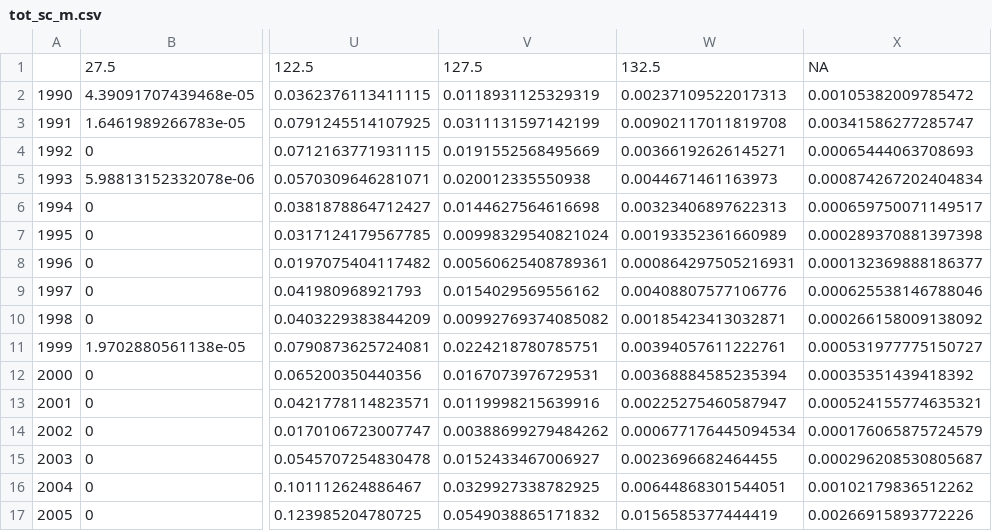
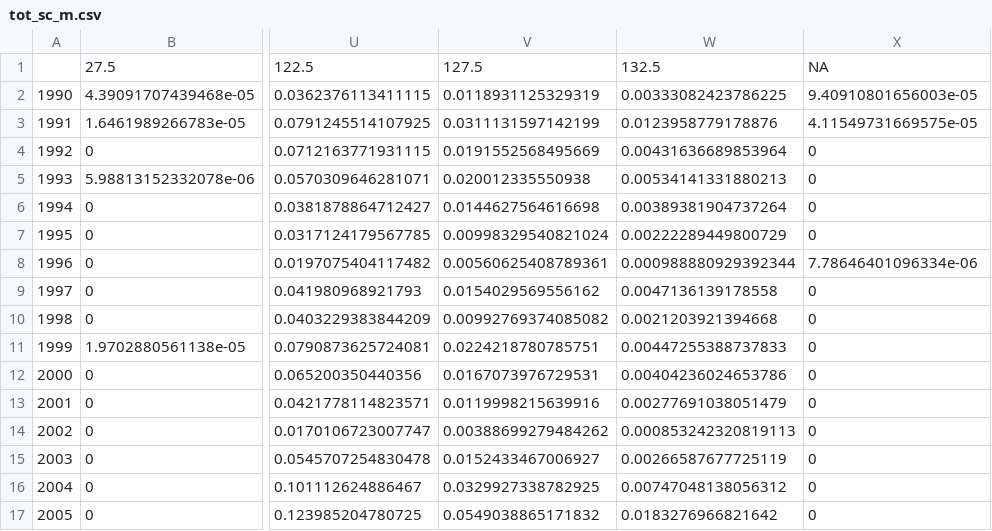
Before and after one commit to szuwalski/snow_sept, a CSV file: data/derived/tot_sc_m.csv, drawn as a sheet; only a part is shown, gaps mark what is left out; the diff covers the shown part only; the diff names each change by its address in the sheet, - before the commit and + after, or states it on an @@ line.

```diff
--- a/data/derived/tot_sc_m.csv
+++ b/data/derived/tot_sc_m.csv
-W2: 0.00237109522017313
+W2: 0.00333082423786225
-X2: 0.00105382009785472
+X2: 9.40910801656003e-05
-W3: 0.00902117011819708
+W3: 0.0123958779178876
-X3: 0.00341586277285747
+X3: 4.11549731669575e-05
-W4: 0.00366192626145271
+W4: 0.00431636689853964
-X4: 0.00065444063708693
+X4: 0
-W5: 0.0044671461163973
+W5: 0.00534141331880213
-X5: 0.000874267202404834
+X5: 0
-W6: 0.00323406897622313
+W6: 0.00389381904737264
-X6: 0.000659750071149517
+X6: 0
-W7: 0.00193352361660989
+W7: 0.00222289449800729
-X7: 0.000289370881397398
+X7: 0
-W8: 0.000864297505216931
+W8: 0.000988880929392344
-X8: 0.000132369888186377
+X8: 7.78646401096334e-06
-W9: 0.00408807577106776
+W9: 0.0047136139178558
-X9: 0.000625538146788046
+X9: 0
-W10: 0.00185423413032871
+W10: 0.0021203921394668
-X10: 0.000266158009138092
+X10: 0
-W11: 0.00394057611222761
+W11: 0.00447255388737833
-X11: 0.000531977775150727
+X11: 0
-W12: 0.00368884585235394
+W12: 0.00404236024653786
-X12: 0.00035351439418392
+X12: 0
-W13: 0.00225275460587947
+W13: 0.00277691038051479
-X13: 0.000524155774635321
+X13: 0
-W14: 0.000677176445094534
+W14: 0.000853242320819113
-X14: 0.000176065875724579
+X14: 0
-W15: 0.0023696682464455
+W15: 0.00266587677725119
-X15: 0.000296208530805687
+X15: 0
-W16: 0.00644868301544051
+W16: 0.00747048138056312
-X16: 0.00102179836512262
+X16: 0
-W17: 0.0156585377444419
+W17: 0.0183276966821642
-X17: 0.00266915893772226
+X17: 0
```
Also changed, not shown: 1 added row and 34 edited cells elsewhere in this file, data/derived/2prob_term_molt_males_new.csv, data/derived/index_female_biomass_male_cv.csv, 13 other files.
